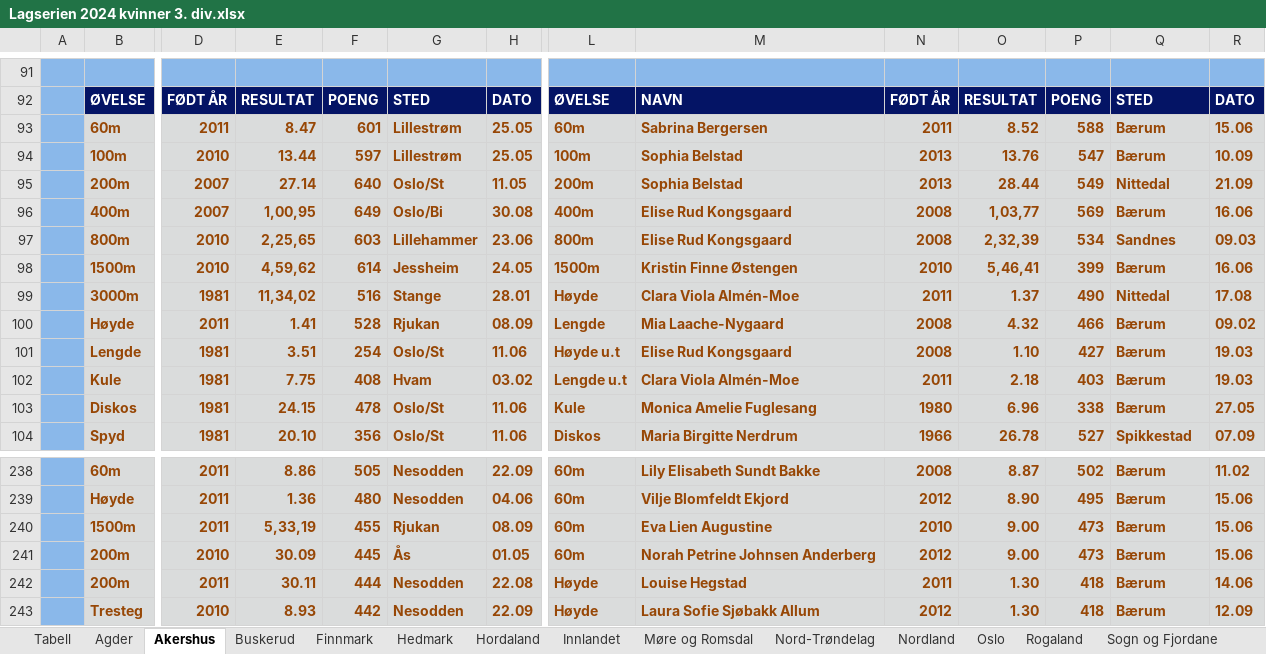
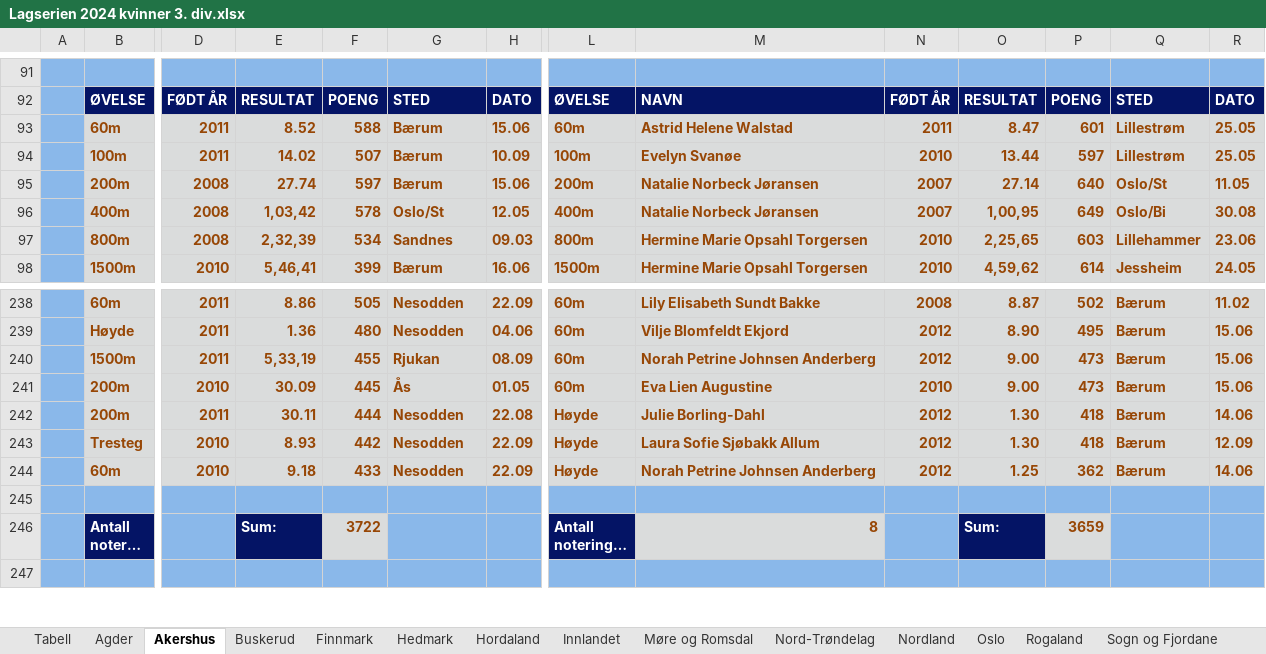
Before and after one commit to perellef/Seriekalkulator-Friidrett, an Excel workbook: output/Lagserien 2024 kvinner 3. div.xlsx, sheet Akershus, drawn as a sheet; only a part is shown, gaps mark what is left out; the shorter side is filled out with more unchanged rows; long unchanged cells end in …; values as stored, in another font and other column widths than the file's, no borders; removed rows and columns are numbered as before the commit, all else as after; rows hold the shown columns only; the diff covers the shown part only; the diff names each change by its address in the sheet, - before the commit and + after, or states it on an @@ line.

```diff
--- a/output/Lagserien 2024 kvinner 3. div.xlsx (sheet Akershus)
+++ b/output/Lagserien 2024 kvinner 3. div.xlsx (sheet Akershus)
-row 93:  | 60m | 2011 | 8.47 | 601 | Lillestrøm | 25.05 | 60m | Sabrina Bergersen | 2011 | 8.52 | 588 | Bærum | 15.06
-row 94:  | 100m | 2010 | 13.44 | 597 | Lillestrøm | 25.05 | 100m | Sophia Belstad | 2013 | 13.76 | 547 | Bærum | 10.09
-row 95:  | 200m | 2007 | 27.14 | 640 | Oslo/St | 11.05 | 200m | Sophia Belstad | 2013 | 28.44 | 549 | Nittedal | 21.09
-row 96:  | 400m | 2007 | 1,00,95 | 649 | Oslo/Bi | 30.08 | 400m | Elise Rud Kongsgaard | 2008 | 1,03,77 | 569 | Bærum | 16.06
-row 97:  | 800m | 2010 | 2,25,65 | 603 | Lillehammer | 23.06 | 800m | Elise Rud Kongsgaard | 2008 | 2,32,39 | 534 | Sandnes | 09.03
-row 98:  | 1500m | 2010 | 4,59,62 | 614 | Jessheim | 24.05 | 1500m | Kristin Finne Østengen | 2010 | 5,46,41 | 399 | Bærum | 16.06
-row 99:  | 3000m | 1981 | 11,34,02 | 516 | Stange | 28.01 | Høyde | Clara Viola Almén-Moe | 2011 | 1.37 | 490 | Nittedal | 17.08
-row 100:  | Høyde | 2011 | 1.41 | 528 | Rjukan | 08.09 | Lengde | Mia Laache-Nygaard | 2008 | 4.32 | 466 | Bærum | 09.02
-row 101:  | Lengde | 1981 | 3.51 | 254 | Oslo/St | 11.06 | Høyde u.t | Elise Rud Kongsgaard | 2008 | 1.10 | 427 | Bærum | 19.03
-row 102:  | Kule | 1981 | 7.75 | 408 | Hvam | 03.02 | Lengde u.t | Clara Viola Almén-Moe | 2011 | 2.18 | 403 | Bærum | 19.03
-row 103:  | Diskos | 1981 | 24.15 | 478 | Oslo/St | 11.06 | Kule | Monica Amelie Fuglesang | 1980 | 6.96 | 338 | Bærum | 27.05
-row 104:  | Spyd | 1981 | 20.10 | 356 | Oslo/St | 11.06 | Diskos | Maria Birgitte Nerdrum | 1966 | 26.78 | 527 | Spikkestad | 07.09
+row 93:  | 60m | 2011 | 8.52 | 588 | Bærum | 15.06 | 60m | Astrid Helene Walstad | 2011 | 8.47 | 601 | Lillestrøm | 25.05
+row 94:  | 100m | 2011 | 14.02 | 507 | Bærum | 10.09 | 100m | Evelyn Svanøe | 2010 | 13.44 | 597 | Lillestrøm | 25.05
+row 95:  | 200m | 2008 | 27.74 | 597 | Bærum | 15.06 | 200m | Natalie Norbeck Jøransen | 2007 | 27.14 | 640 | Oslo/St | 11.05
+row 96:  | 400m | 2008 | 1,03,42 | 578 | Oslo/St | 12.05 | 400m | Natalie Norbeck Jøransen | 2007 | 1,00,95 | 649 | Oslo/Bi | 30.08
+row 97:  | 800m | 2008 | 2,32,39 | 534 | Sandnes | 09.03 | 800m | Hermine Marie Opsahl Torgersen | 2010 | 2,25,65 | 603 | Lillehammer | 23.06
+row 98:  | 1500m | 2010 | 5,46,41 | 399 | Bærum | 16.06 | 1500m | Hermine Marie Opsahl Torgersen | 2010 | 4,59,62 | 614 | Jessheim | 24.05
-M240: Eva Lien Augustine
+M240: Norah Petrine Johnsen Anderberg
-N240: 2010
+N240: 2012
-M241: Norah Petrine Johnsen Anderberg
+M241: Eva Lien Augustine
-N241: 2012
+N241: 2010
-M242: Louise Hegstad
+M242: Julie Borling-Dahl
-N242: 2011
+N242: 2012
```
Also changed, not shown: 19 added rows, 13 removed rows, 297 edited cells and cell formats elsewhere in this sheet, sheet Oslo, sheet Sør-Trøndelag, sheet Buskerud, sheet Tabell, sheet Møre og Romsdal, sheet Vestfold, 11 more sheets, output/Lagserien 2024 1-2. div.xlsx, output/Lagserien 2024 menn 3. div.xlsx, 2 other files.
